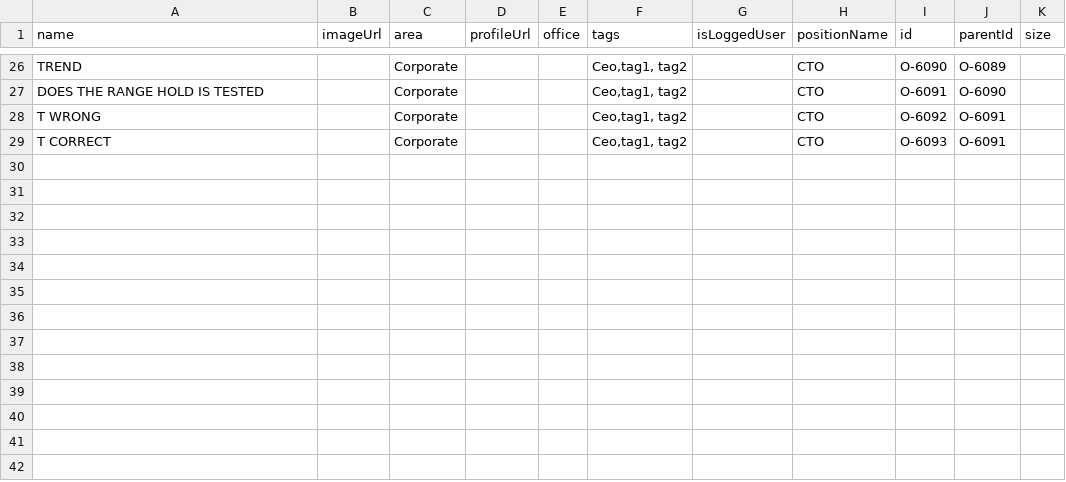
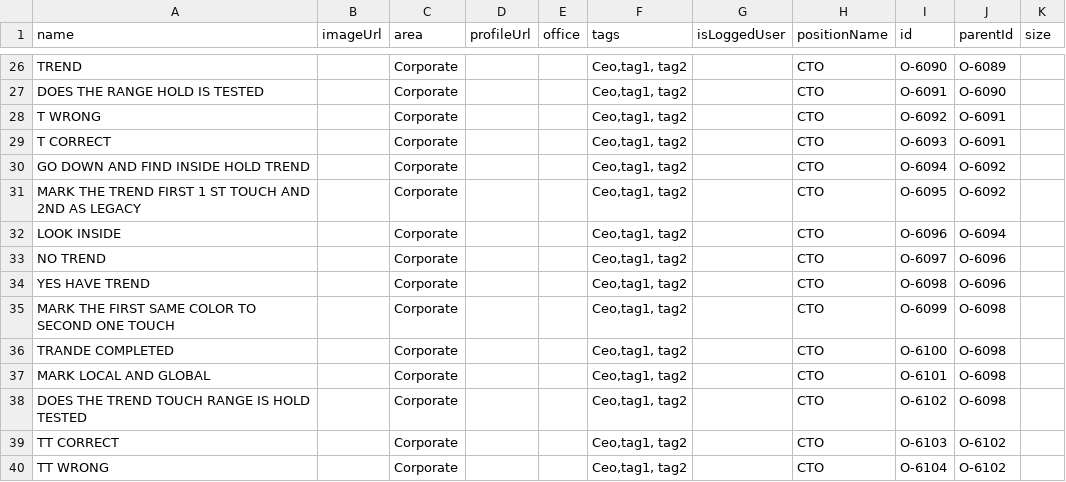
Before and after one commit to mmiuser2484/web-tesst, a CSV file: org (1).csv, drawn as a sheet; only a part is shown, gaps mark what is left out.

Commit message:
Add files via upload

```diff
--- a/org (1).csv
+++ b/org (1).csv
@@ -29 +29,12 @@ T WRONG,,Corporate,,,"Ceo,tag1, tag2",,CTO ,O-6092,O-6091,
 T CORRECT,,Corporate,,,"Ceo,tag1, tag2",,CTO ,O-6093,O-6091,
+GO DOWN AND FIND INSIDE HOLD TREND,,Corporate,,,"Ceo,tag1, tag2",,CTO ,O-6094,O-6092,
+MARK THE TREND FIRST 1 ST TOUCH AND 2ND AS LEGACY,,Corporate,,,"Ceo,tag1, tag2",,CTO ,O-6095,O-6092,
+LOOK INSIDE ,,Corporate,,,"Ceo,tag1, tag2",,CTO ,O-6096,O-6094,
+NO TREND,,Corporate,,,"Ceo,tag1, tag2",,CTO ,O-6097,O-6096,
+YES HAVE TREND,,Corporate,,,"Ceo,tag1, tag2",,CTO ,O-6098,O-6096,
+MARK THE FIRST SAME COLOR TO SECOND ONE TOUCH,,Corporate,,,"Ceo,tag1, tag2",,CTO ,O-6099,O-6098,
+TRANDE COMPLETED,,Corporate,,,"Ceo,tag1, tag2",,CTO ,O-6100,O-6098,
+MARK LOCAL AND GLOBAL,,Corporate,,,"Ceo,tag1, tag2",,CTO ,O-6101,O-6098,
+DOES THE TREND TOUCH RANGE IS HOLD TESTED,,Corporate,,,"Ceo,tag1, tag2",,CTO ,O-6102,O-6098,
+TT CORRECT,,Corporate,,,"Ceo,tag1, tag2",,CTO ,O-6103,O-6102,
+TT WRONG,,Corporate,,,"Ceo,tag1, tag2",,CTO ,O-6104,O-6102,
```
